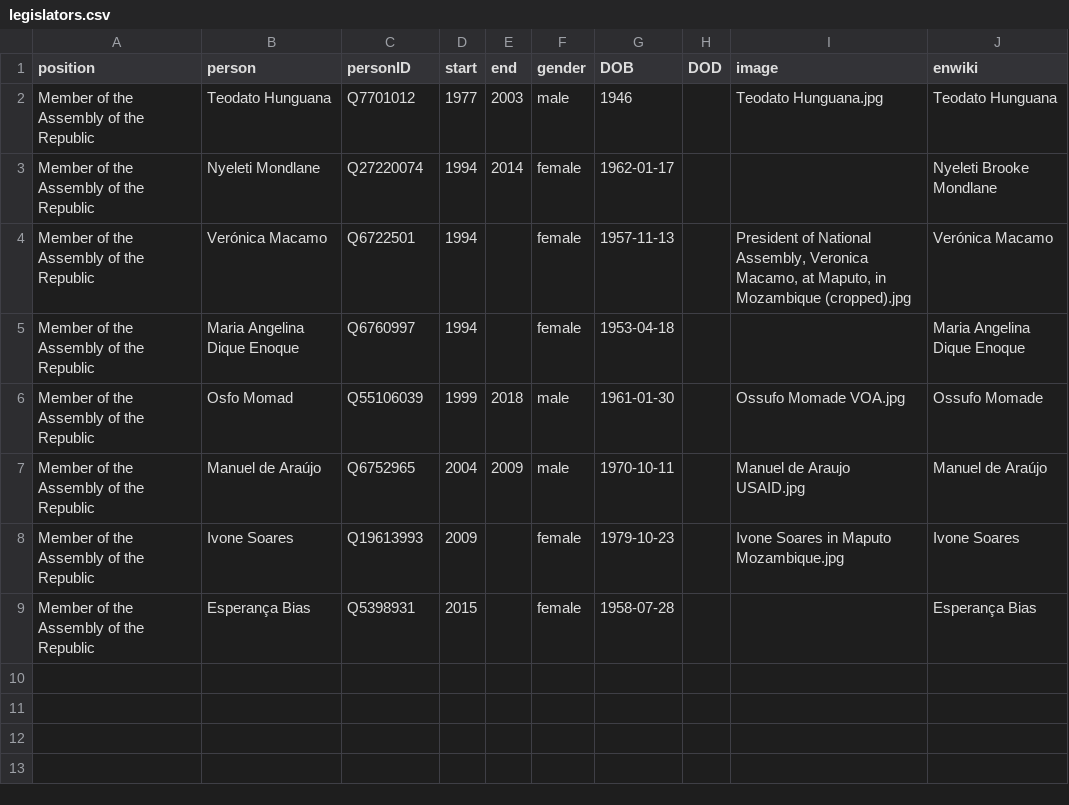
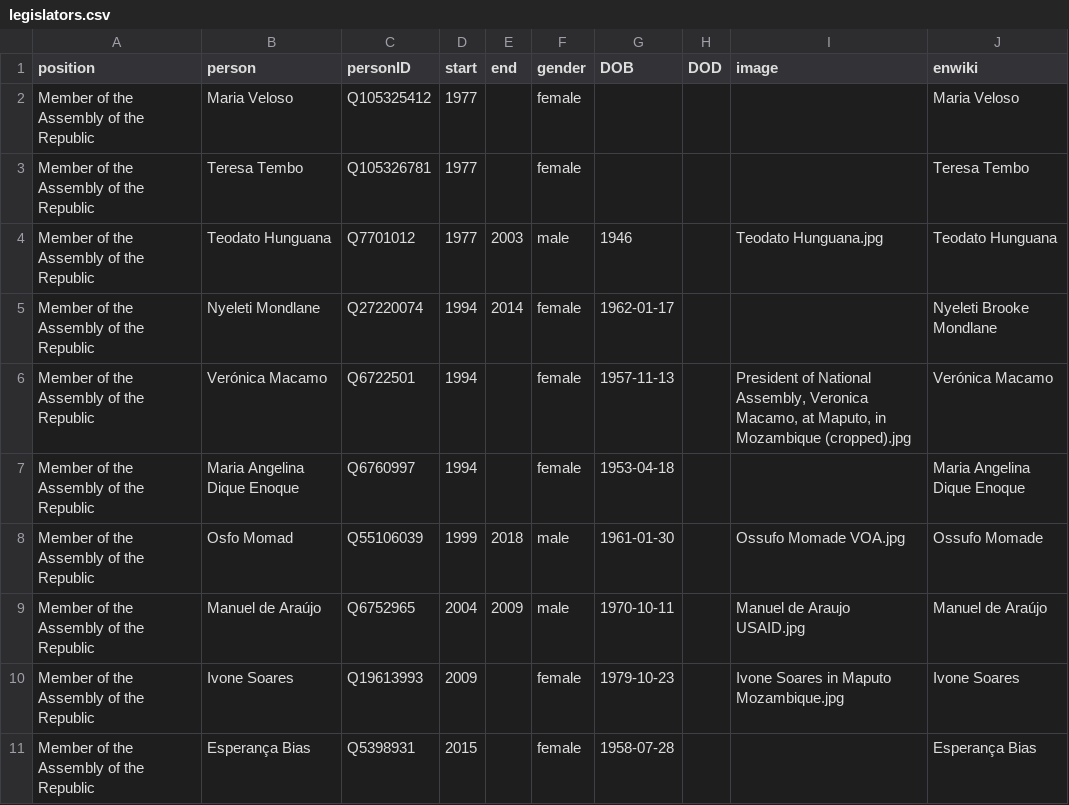
Before and after one commit to every-politician-scrapers/mozambique, a CSV file: html/legislators.csv, drawn as a sheet.

```diff
--- a/html/legislators.csv
+++ b/html/legislators.csv
@@ -1,2 +1,4 @@
 position,person,personID,start,end,gender,DOB,DOD,image,enwiki
+Member of the Assembly of the Republic,Maria Veloso,Q105325412,1977,,female,,,,Maria Veloso
+Member of the Assembly of the Republic,Teresa Tembo,Q105326781,1977,,female,,,,Teresa Tembo
 Member of the Assembly of the Republic,Teodato Hunguana,Q7701012,1977,2003,male,1946,,Teodato Hunguana.jpg,Teodato Hunguana
```
Also changed, not shown: html/current.csv, html/holders21.csv.
